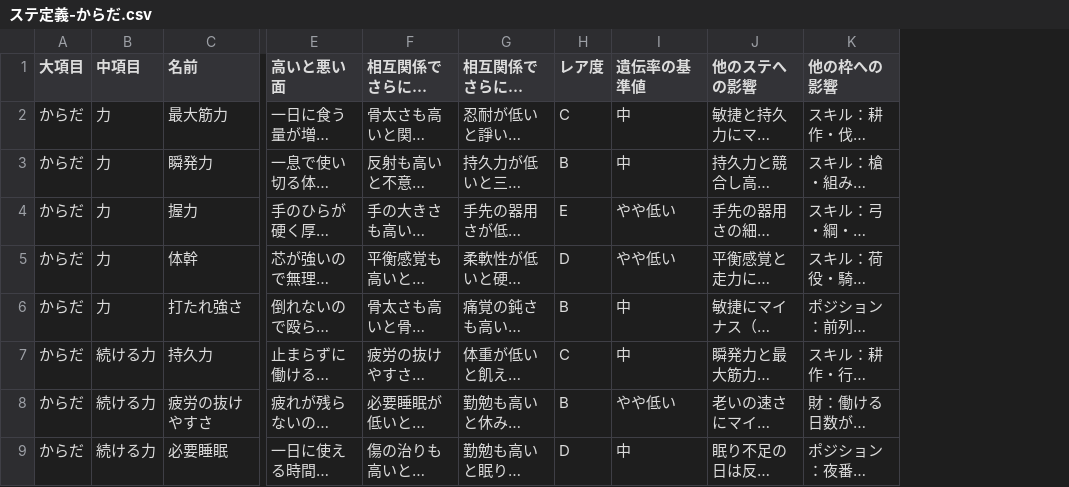
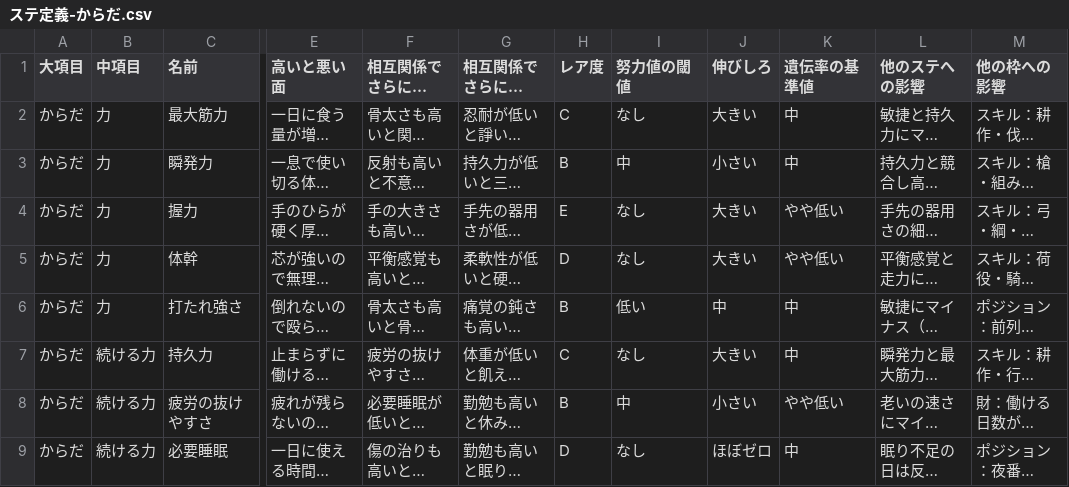
Before and after one commit to 159265moneys/zoushoku-world-sim, a CSV file: docs/v3/ステ定義-からだ.csv, drawn as a sheet; only a part is shown, gaps mark what is left out; long unchanged cells end in …; the diff names each change by its address in the sheet, - before the commit and + after, or states it on an @@ line.

```diff
--- a/docs/v3/ステ定義-からだ.csv
+++ b/docs/v3/ステ定義-からだ.csv
+column I (努力値の閾値), rows 2-9: なし | 中 | なし | なし | 低い | なし | 中 | なし
+column J (伸びしろ), rows 2-9: 大きい | 小さい | 大きい | 大きい | 中 | 大きい | 小さい | ほぼゼロ
```
Also changed, not shown: docs/v3/ステ定義-こころ.csv, 2 other files.
